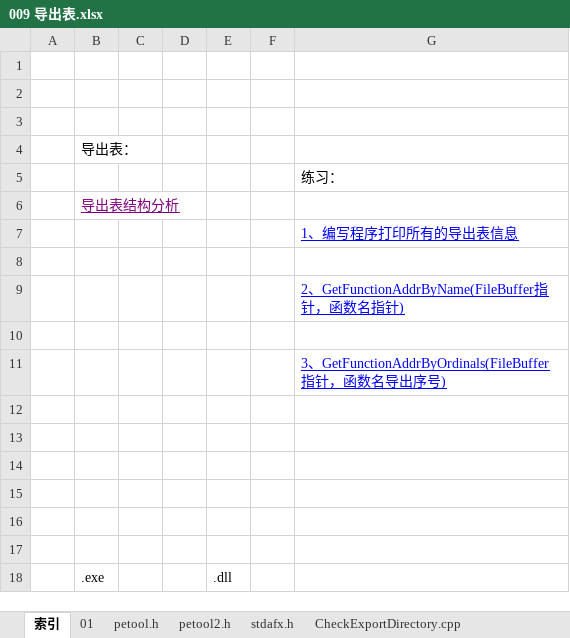
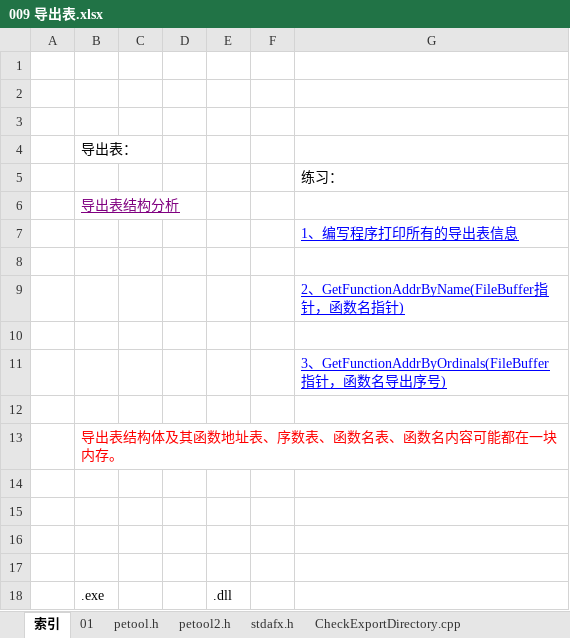
Before and after one commit to wufake70/mySoftwareReverse, an Excel workbook: 03 PE/009 导出表.xlsx, sheet 索引, drawn as a sheet; values as stored, in another font and other column widths than the file's, no borders; charts and pictures not drawn; the diff names each change by its address in the sheet, - before the commit and + after, or states it on an @@ line.

```diff
--- a/03 PE/009 导出表.xlsx (sheet 索引)
+++ b/03 PE/009 导出表.xlsx (sheet 索引)
-B13: (empty)
+B13: 导出表结构体及其函数地址表、序数表、函数名表、函数名内容可能都在一块内存。
```
Also changed, not shown: 02 CLanguage/000 3格式化占位符 格式化输出字符串会自动解引用.xlsx, 03 PE/002 PE头关键字段 PE头解释器.xlsx, 27 other files.
